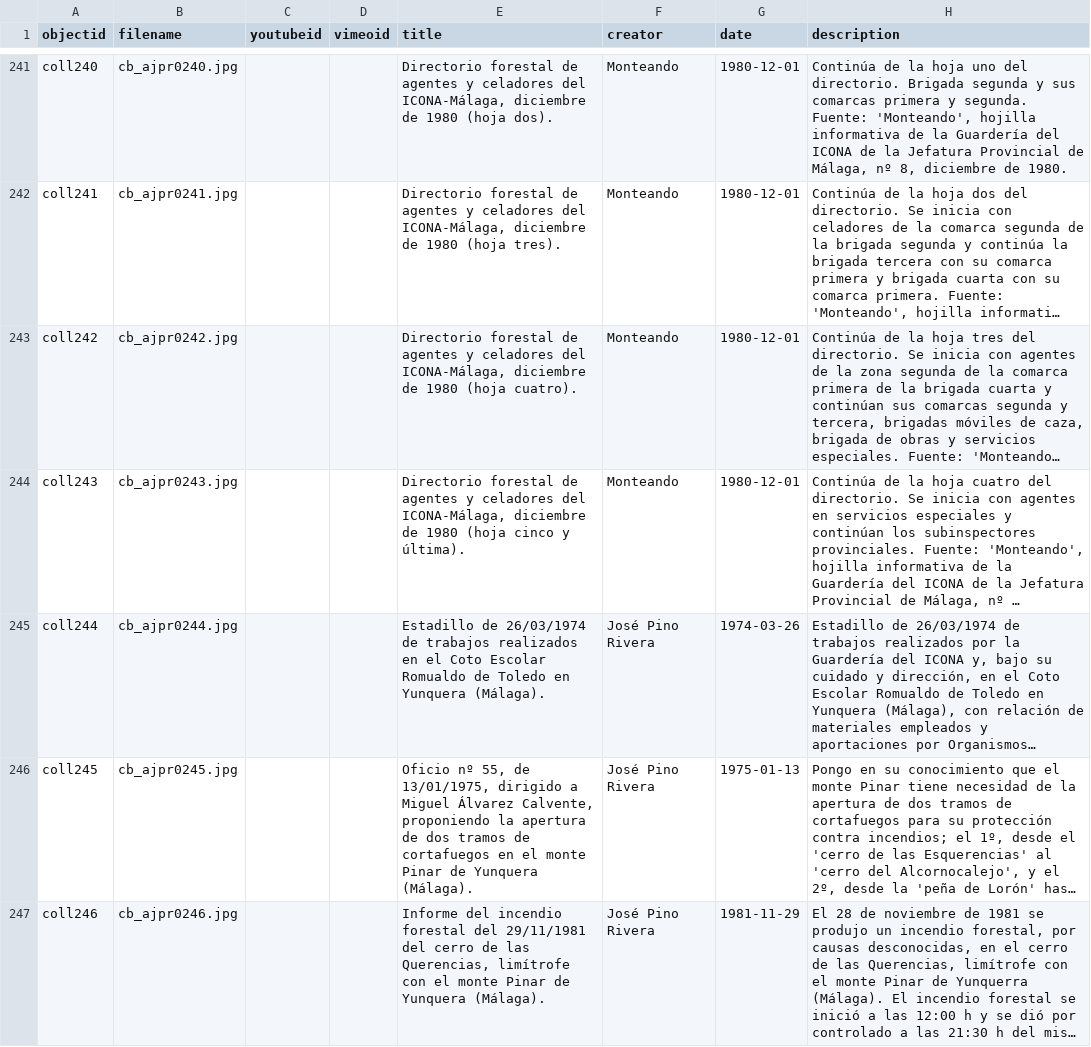
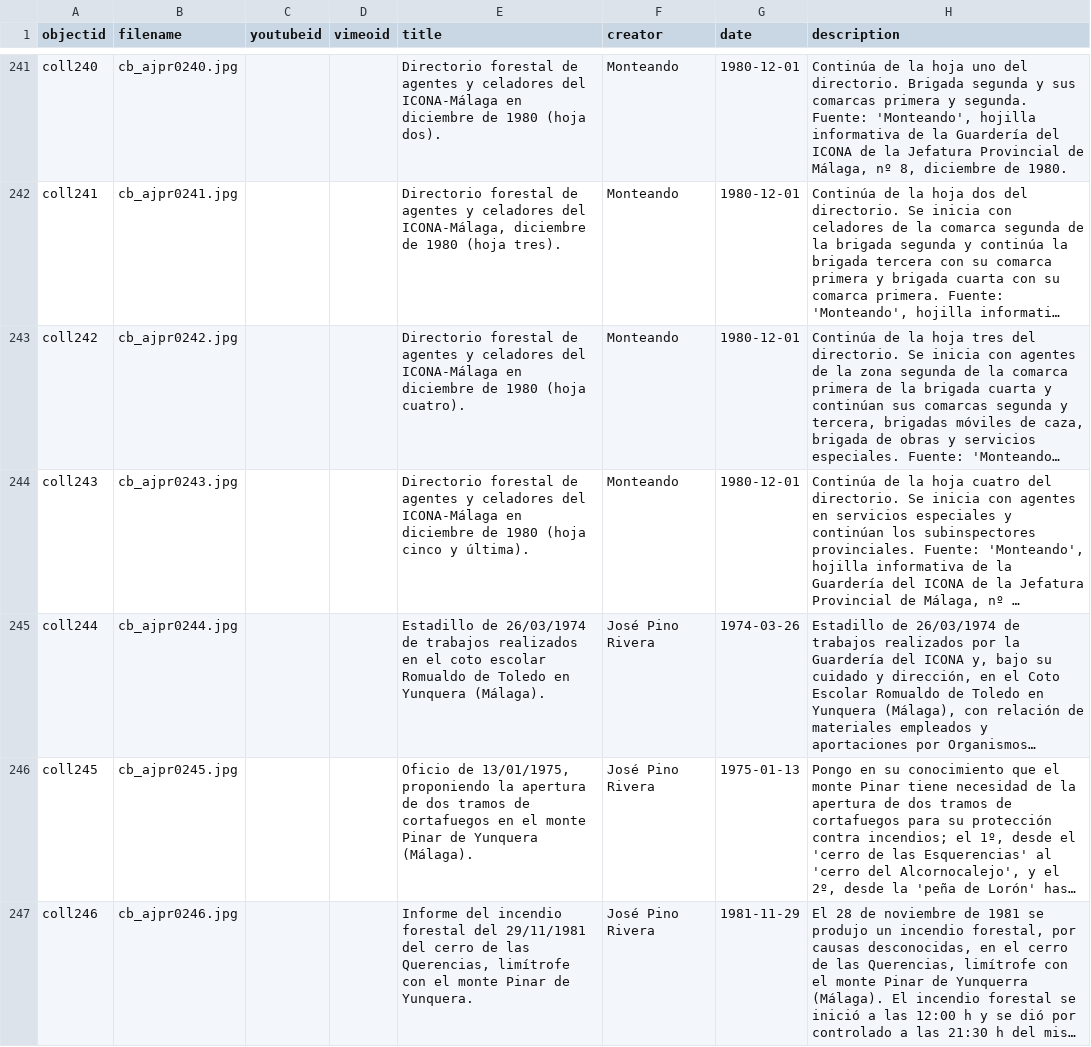
Before and after one commit to jpinod02/archivojosepinorivera, a CSV file: _data/cb_metadata_archivojosepinorivera1.csv, drawn as a sheet; only a part is shown, gaps mark what is left out; long unchanged cells end in …; the diff covers the shown part only; the diff names each change by its address in the sheet, - before the commit and + after, or states it on an @@ line.

```diff
--- a/_data/cb_metadata_archivojosepinorivera1.csv
+++ b/_data/cb_metadata_archivojosepinorivera1.csv
-E241 (title): …celadores del ICONA-Málaga, diciembre de…
+E241 (title): …celadores del ICONA-Málaga en diciembre de…
-E243 (title): …celadores del ICONA-Málaga, diciembre de…
+E243 (title): …celadores del ICONA-Málaga en diciembre de…
-E244 (title): …celadores del ICONA-Málaga, diciembre de…
+E244 (title): …celadores del ICONA-Málaga en diciembre de…
-E245 (title): …en el Coto Escolar Romualdo de…
+E245 (title): …en el coto escolar Romualdo de…
-E246 (title): Oficio nº 55, de 13/01/1975, dirigido a Miguel Álvarez Calvente, proponiendo la…
+E246 (title): Oficio de 13/01/1975, proponiendo la…
-E247 (title): …Pinar de Yunquera (Málaga).
+E247 (title): …Pinar de Yunquera.
```
Also changed, not shown: 87 edited cells elsewhere in this file.
